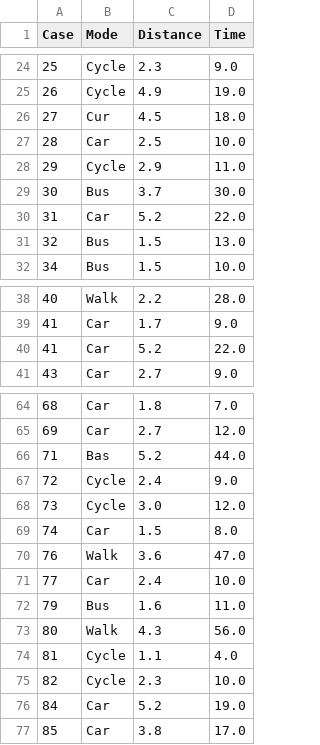
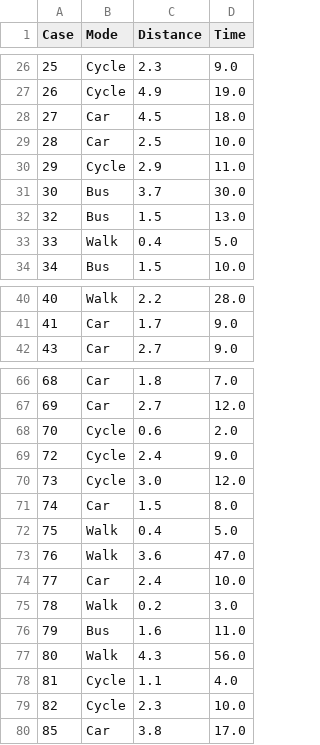
Before and after one commit to Danik911/data_analysis_ai, a CSV file: data_analysis_agent/Commute_Times_V1_modified.csv, drawn as a sheet; only a part is shown, gaps mark what is left out; the diff covers the shown part only.

Commit message:
fix bug with typos. Now work correctly.

```diff
--- a/data_analysis_agent/Commute_Times_V1_modified.csv
+++ b/data_analysis_agent/Commute_Times_V1_modified.csv
@@ -25,3 +27,3 @@ Case,Mode,Distance,Time
 26,Cycle,4.9,19.0
-27,Cur,4.5,18.0
+27,Car,4.5,18.0
 28,Car,2.5,10.0
@@ -29,4 +31,4 @@ Case,Mode,Distance,Time
 30,Bus,3.7,30.0
-31,Car,5.2,22.0
 32,Bus,1.5,13.0
+33,Walk,0.4,5.0
 34,Bus,1.5,10.0
@@ -39,3 +41,2 @@ Case,Mode,Distance,Time
 41,Car,1.7,9.0
-41,Car,5.2,22.0
 43,Car,2.7,9.0
@@ -65,3 +67,3 @@ Case,Mode,Distance,Time
 69,Car,2.7,12.0
-71,Bas,5.2,44.0
+70,Cycle,0.6,2.0
 72,Cycle,2.4,9.0
@@ -69,4 +71,6 @@ Case,Mode,Distance,Time
 74,Car,1.5,8.0
+75,Walk,0.4,5.0
 76,Walk,3.6,47.0
 77,Car,2.4,10.0
+78,Walk,0.2,3.0
 79,Bus,1.6,11.0
@@ -75,3 +79,2 @@ Case,Mode,Distance,Time
 82,Cycle,2.3,10.0
-84,Car,5.2,19.0
 85,Car,3.8,17.0
```
Also changed, not shown: 7 added rows, 2 removed rows and 3 edited cells elsewhere in this file, 2 other files.
